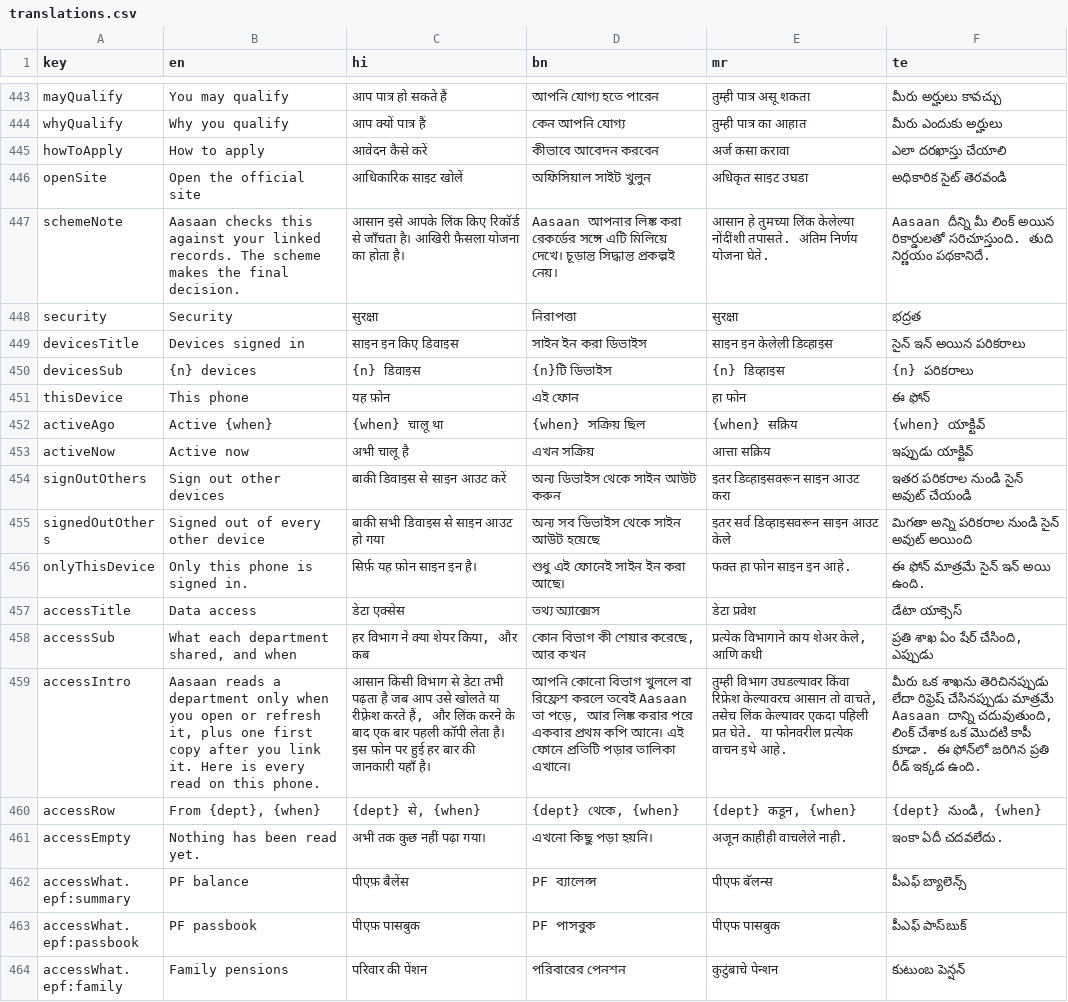
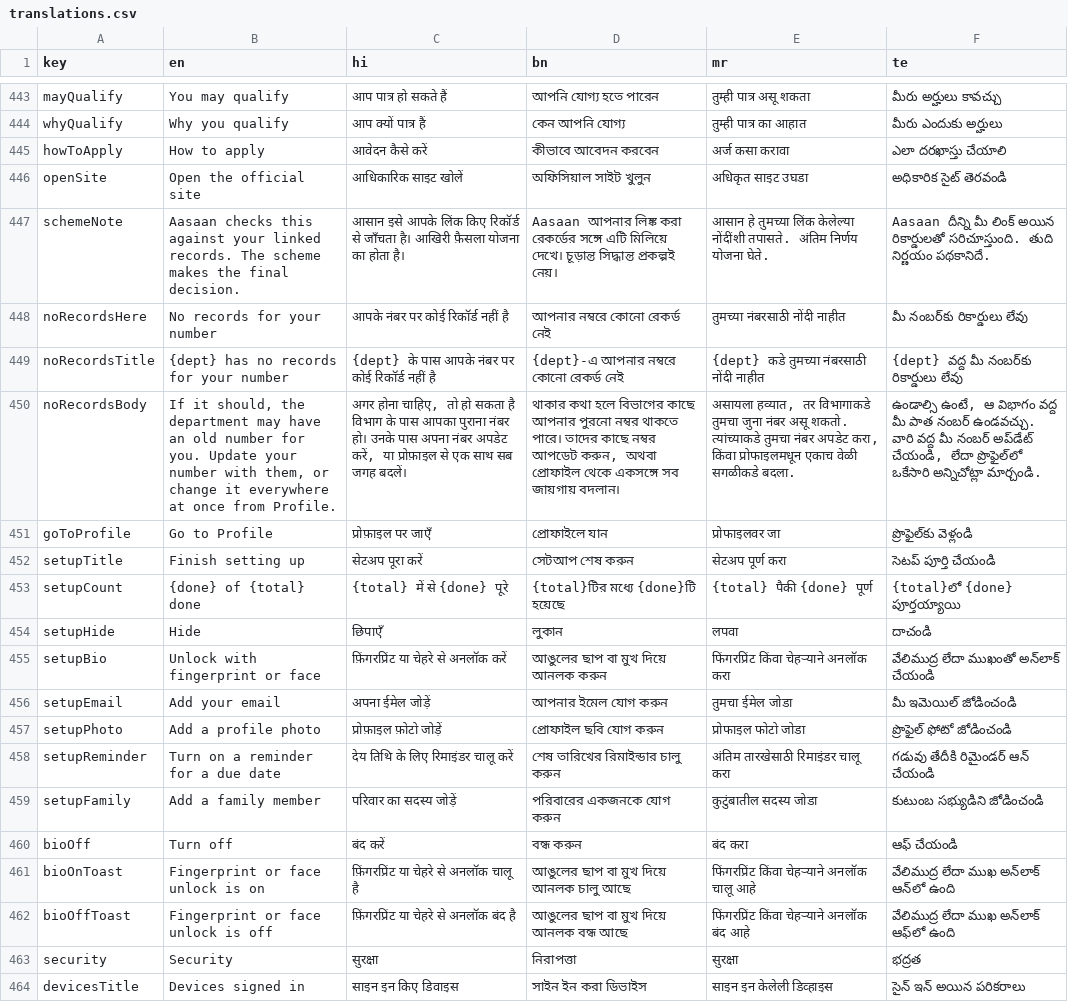
Before and after one commit to keyushhh/aasaan, a CSV file: docs/translations.csv, drawn as a sheet; only a part is shown, gaps mark what is left out; the shorter side is filled out with more unchanged rows; the diff names each change by its address in the sheet, - before the commit and + after, or states it on an @@ line.

Commit message:
feat: first-time users get their own account, a setup checklist and no reads before sign-up
- Any number other than the demo one signs up as a new person with records in three
  departments and no history, family or other devices; the demo number keeps the full sample.
- The account is fixed at sign-up, so changing the mobile number later keeps the same records.
- Departments with no records say so on their screen and in Profile instead of offering a link.
- Home shows a Finish setting up checklist that ticks itself off and can be hidden.
- Fingerprint or face unlock can be turned on or off later from Profile.
- Nothing is read from any department before sign-up; switching accounts clears the
  previous account's copies, queue and access log.
- The mobile number step pins its button to the bottom like the other steps.
- New end-to-end test for the first-time path; README explains both sample accounts.

```diff
--- a/docs/translations.csv
+++ b/docs/translations.csv
+row 448: noRecordsHere | No records for your number | आपके नंबर पर कोई रिकॉर्ड नहीं है | আপনার নম্বরে কোনো রেকর্ড নেই | तुमच्या नंबरसाठी नोंदी नाहीत | మీ నంబర్‌కు రికార్డులు లేవు
+row 449: noRecordsTitle | {dept} has no records for your number | {dept} के पास आपके नंबर पर कोई रिकॉर्ड नहीं है | {dept}-এ আপনার নম্বরে কোনো রেকর্ড নেই | {dept} कडे तुमच्या नंबरसाठी नोंदी नाहीत | {dept} వద్ద మీ నంబర్‌కు రికార్డులు లేవు
+row 450: noRecordsBody | If it should, the department may have an old number for you. Update your number with them, or change it everywhere at once from Profile. | अगर होना चाहिए, तो हो सकता है विभाग के पास आपका पुराना नंबर हो। उनके पास अपना नंबर अपडेट करें, या प्रोफ़ाइल से एक साथ सब जगह बदलें। | থাকার কথা হলে বিভাগের কাছে আপনার পুরনো নম্বর থাকতে পারে। তাদের কাছে নম্বর আপডেট করুন, অথবা প্রোফাইল থেকে একসঙ্গে সব জায়গায় বদলান। | असायला हव्यात, तर विभागाकडे तुमचा जुना नंबर असू शकतो. त्यांच्याकडे तुमचा नंबर अपडेट करा, किंवा प्रोफाइलमधून एकाच वेळी सगळीकडे बदला. | ఉండాల్సి ఉంటే, ఆ విభాగం వద్ద మీ పాత నంబర్ ఉండవచ్చు. వారి వద్ద మీ నంబర్ అప్‌డేట్ చేయండి, లేదా ప్రొఫైల్‌లో ఒకేసారి అన్నిచోట్లా మార్చండి.
+row 451: goToProfile | Go to Profile | प्रोफ़ाइल पर जाएँ | প্রোফাইলে যান | प्रोफाइलवर जा | ప్రొఫైల్‌కు వెళ్లండి
+row 452: setupTitle | Finish setting up | सेटअप पूरा करें | সেটআপ শেষ করুন | सेटअप पूर्ण करा | సెటప్ పూర్తి చేయండి
+row 453: setupCount | {done} of {total} done | {total} में से {done} पूरे | {total}টির মধ্যে {done}টি হয়েছে | {total} पैकी {done} पूर्ण | {total}లో {done} పూర్తయ్యాయి
+row 454: setupHide | Hide | छिपाएँ | লুকান | लपवा | దాచండి
+row 455: setupBio | Unlock with fingerprint or face | फ़िंगरप्रिंट या चेहरे से अनलॉक करें | আঙুলের ছাপ বা মুখ দিয়ে আনলক করুন | फिंगरप्रिंट किंवा चेहऱ्याने अनलॉक करा | వేలిముద్ర లేదా ముఖంతో అన్‌లాక్ చేయండి
+row 456: setupEmail | Add your email | अपना ईमेल जोड़ें | আপনার ইমেল যোগ করুন | तुमचा ईमेल जोडा | మీ ఇమెయిల్ జోడించండి
+row 457: setupPhoto | Add a profile photo | प्रोफ़ाइल फ़ोटो जोड़ें | প্রোফাইল ছবি যোগ করুন | प्रोफाइल फोटो जोडा | ప్రొఫైల్ ఫోటో జోడించండి
+row 458: setupReminder | Turn on a reminder for a due date | देय तिथि के लिए रिमाइंडर चालू करें | শেষ তারিখের রিমাইন্ডার চালু করুন | अंतिम तारखेसाठी रिमाइंडर चालू करा | గడువు తేదీకి రిమైండర్ ఆన్ చేయండి
+row 459: setupFamily | Add a family member | परिवार का सदस्य जोड़ें | পরিবারের একজনকে যোগ করুন | कुटुंबातील सदस्य जोडा | కుటుంబ సభ్యుడిని జోడించండి
+row 460: bioOff | Turn off | बंद करें | বন্ধ করুন | बंद करा | ఆఫ్ చేయండి
+row 461: bioOnToast | Fingerprint or face unlock is on | फ़िंगरप्रिंट या चेहरे से अनलॉक चालू है | আঙুলের ছাপ বা মুখ দিয়ে আনলক চালু আছে | फिंगरप्रिंट किंवा चेहऱ्याने अनलॉक चालू आहे | వేలిముద్ర లేదా ముఖ అన్‌లాక్ ఆన్‌లో ఉంది
+row 462: bioOffToast | Fingerprint or face unlock is off | फ़िंगरप्रिंट या चेहरे से अनलॉक बंद है | আঙুলের ছাপ বা মুখ দিয়ে আনলক বন্ধ আছে | फिंगरप्रिंट किंवा चेहऱ्याने अनलॉक बंद आहे | వేలిముద్ర లేదా ముఖ అన్‌లాక్ ఆఫ్‌లో ఉంది
```
Also changed, not shown: 21 other files.
